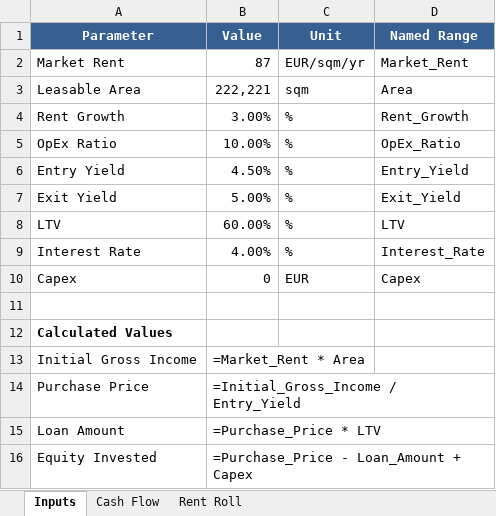
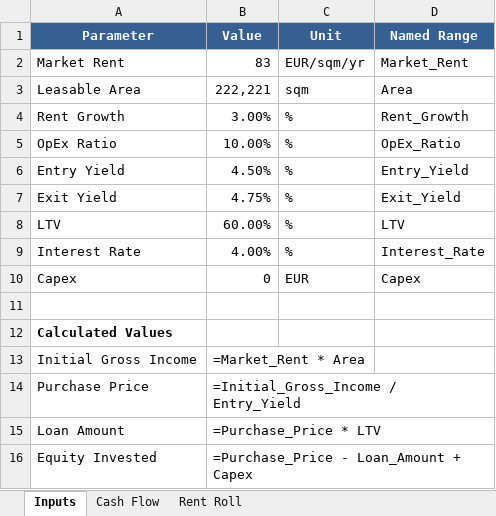
Before and after one commit to jianpingh/ai-deal-associate, an Excel workbook: backend/data/templates/financial_model_template.xlsx, sheet Inputs, drawn as a sheet; values as stored, in another font and other column widths than the file's, no borders; formulas without a stored value are shown as written; the diff names each change by its address in the sheet, - before the commit and + after, or states it on an @@ line.

```diff
--- a/backend/data/templates/financial_model_template.xlsx (sheet Inputs)
+++ b/backend/data/templates/financial_model_template.xlsx (sheet Inputs)
-B2 (Value): 87
+B2 (Value): 83
-B7 (Value): 5.00%
+B7 (Value): 4.75%
```
Also changed, not shown: 2 other files.
